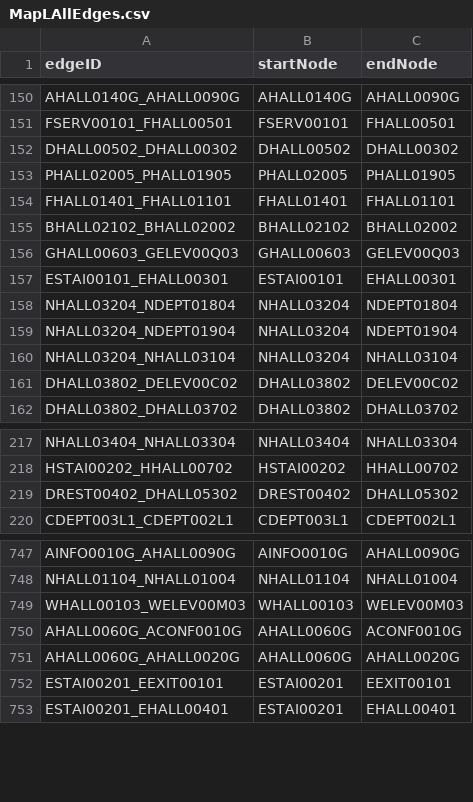
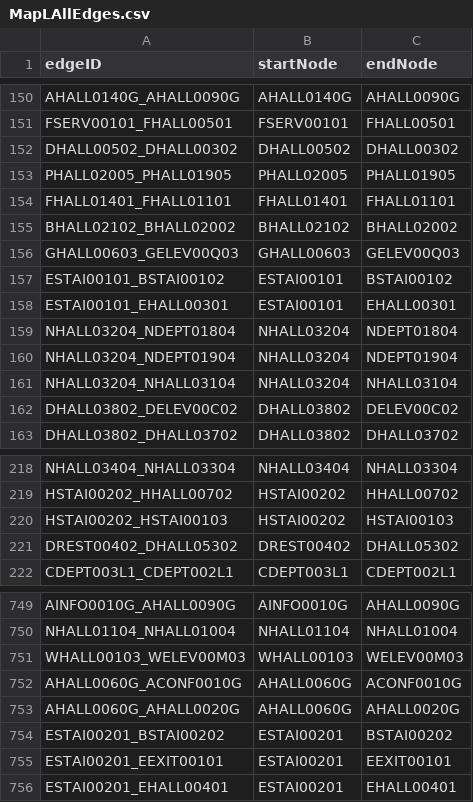
Before and after one commit to cscholler/SoftwareEngineeringD20, a CSV file: src/main/resources/edu/wpi/cs3733/d20/teamL/csv/MapLAllEdges.csv, drawn as a sheet; only a part is shown, gaps mark what is left out; the diff names each change by its address in the sheet, - before the commit and + after, or states it on an @@ line.

```diff
--- a/src/main/resources/edu/wpi/cs3733/d20/teamL/csv/MapLAllEdges.csv
+++ b/src/main/resources/edu/wpi/cs3733/d20/teamL/csv/MapLAllEdges.csv
+row 157: ESTAI00101_BSTAI00102 | ESTAI00101 | BSTAI00102
+row 220: HSTAI00202_HSTAI00103 | HSTAI00202 | HSTAI00103
+row 754: ESTAI00201_BSTAI00202 | ESTAI00201 | BSTAI00202
```
Also changed, not shown: src/main/resources/edu/wpi/cs3733/d20/teamL/csv/MapLAllNodes.csv.
